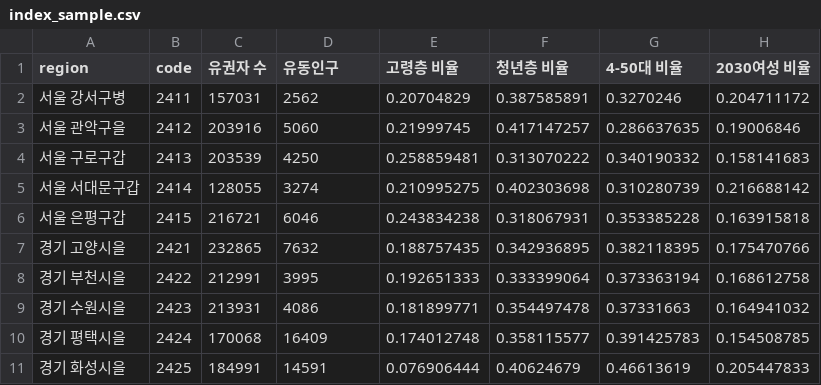
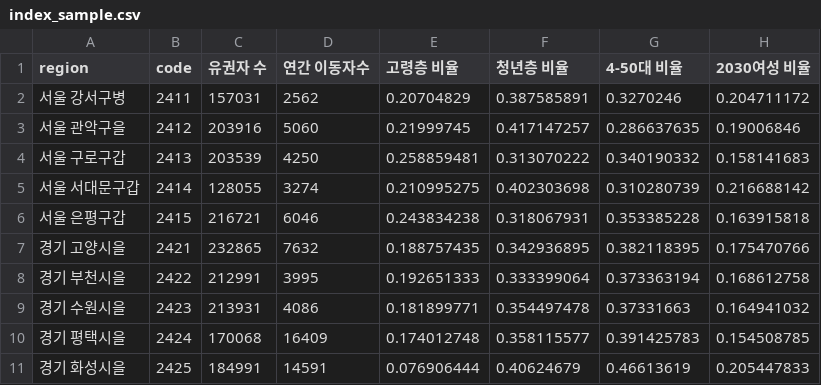
Before and after one commit to kkjy8500/sti, a CSV file: data/index_sample.csv, drawn as a sheet; only a part is shown; the diff names each change by its address in the sheet, - before the commit and + after, or states it on an @@ line.

Commit message:
Update index_sample.csv

```diff
--- a/data/index_sample.csv
+++ b/data/index_sample.csv
-D1: 유동인구
+D1: 연간 이동자수
```
